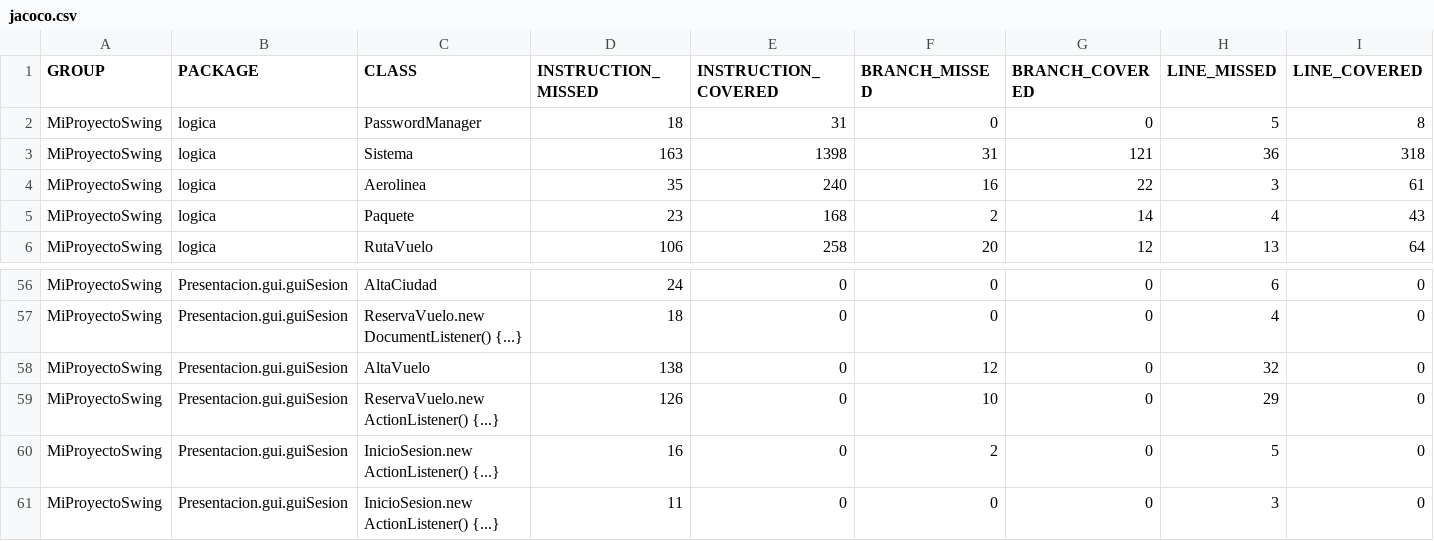
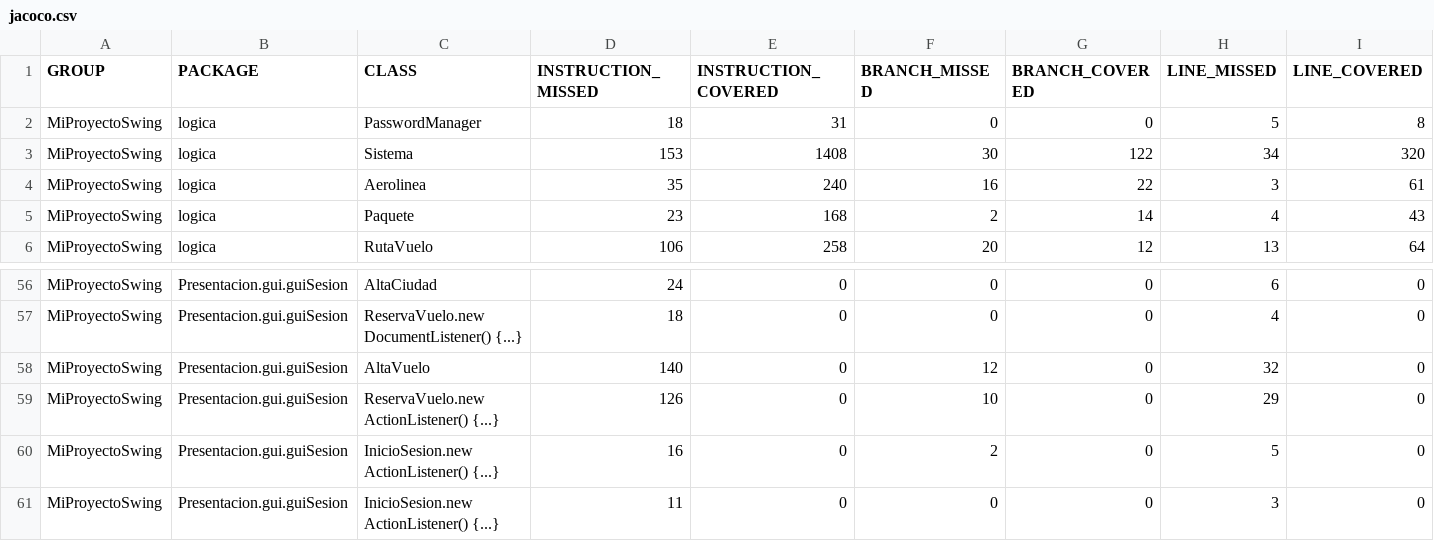
Before and after one commit to jakz13/labPapp, a CSV file: ProyectoAerolineas/target/jacoco-report/jacoco.csv, drawn as a sheet; only a part is shown, gaps mark what is left out; the diff names each change by its address in the sheet, - before the commit and + after, or states it on an @@ line.

```diff
--- a/ProyectoAerolineas/target/jacoco-report/jacoco.csv
+++ b/ProyectoAerolineas/target/jacoco-report/jacoco.csv
-D3 (INSTRUCTION_MISSED): 163
+D3 (INSTRUCTION_MISSED): 153
-E3 (INSTRUCTION_COVERED): 1398
+E3 (INSTRUCTION_COVERED): 1408
-F3 (BRANCH_MISSED): 31
+F3 (BRANCH_MISSED): 30
-G3 (BRANCH_COVERED): 121
+G3 (BRANCH_COVERED): 122
-H3 (LINE_MISSED): 36
+H3 (LINE_MISSED): 34
-I3 (LINE_COVERED): 318
+I3 (LINE_COVERED): 320
-D58 (INSTRUCTION_MISSED): 138
+D58 (INSTRUCTION_MISSED): 140
```
Also changed, not shown: 46 other files.
